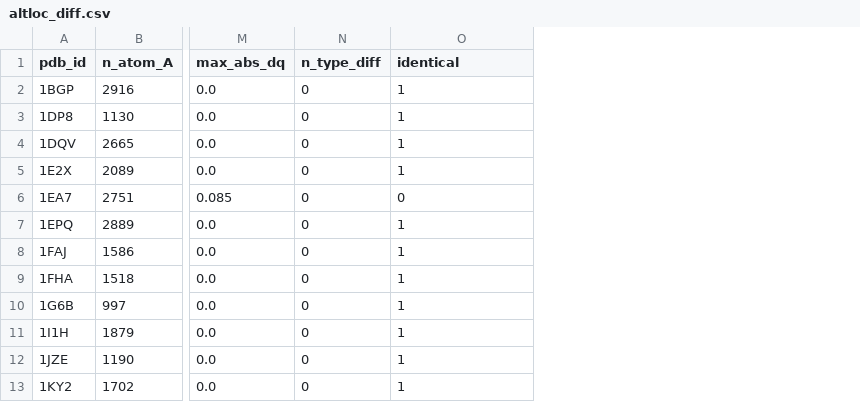
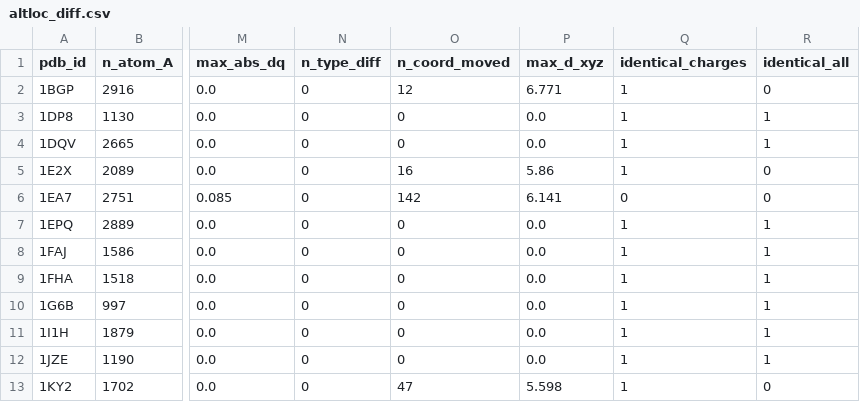
Before and after one commit to tomizuguchi/docking-prep-audit-receptor, a CSV file: data_receptor/altloc_diff.csv, drawn as a sheet; only a part is shown, gaps mark what is left out; addresses are those after the commit; the diff names each change by its address in the sheet, - before the commit and + after, or states it on an @@ line.

Commit message:
Report coordinate differences in diff_pdbqt; rename identical to identical_charges

```diff
--- a/data_receptor/altloc_diff.csv
+++ b/data_receptor/altloc_diff.csv
+column O (n_coord_moved), rows 2-13: 12 | 0 | 0 | 16 | 142 | 0 | 0 | 0 | 0 | 0 | 0 | 47
+column P (max_d_xyz), rows 2-13: 6.771 | 0.0 | 0.0 | 5.86 | 6.141 | 0.0 | 0.0 | 0.0 | 0.0 | 0.0 | 0.0 | 5.598
+column R (identical_all), rows 2-13: 0 | 1 | 1 | 0 | 0 | 1 | 1 | 1 | 1 | 1 | 1 | 0
-Q1: identical
+Q1: identical_charges
```
Also changed, not shown: data_receptor/provenance.csv, 3 other files.
